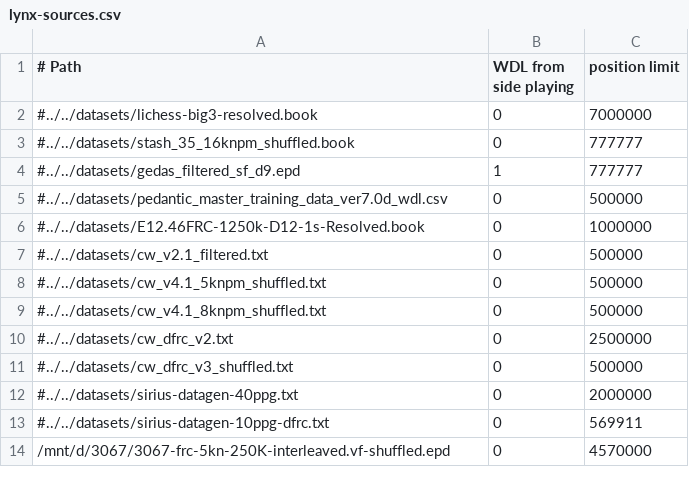
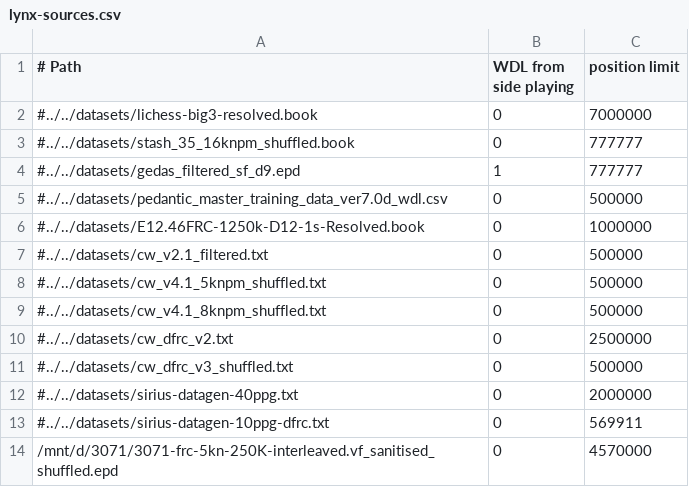
Before and after one commit to lynx-chess/texel-tuner, a CSV file: src/lynx-sources.csv, drawn as a sheet.

```diff
--- a/src/lynx-sources.csv
+++ b/src/lynx-sources.csv
@@ -13,2 +13,2 @@
 #../../datasets/sirius-datagen-10ppg-dfrc.txt,0,569911
-/mnt/d/3067/3067-frc-5kn-250K-interleaved.vf-shuffled.epd,0,4570000
+/mnt/d/3071/3071-frc-5kn-250K-interleaved.vf_sanitised_shuffled.epd,0,4570000
```
Also changed, not shown: 1 other file.
